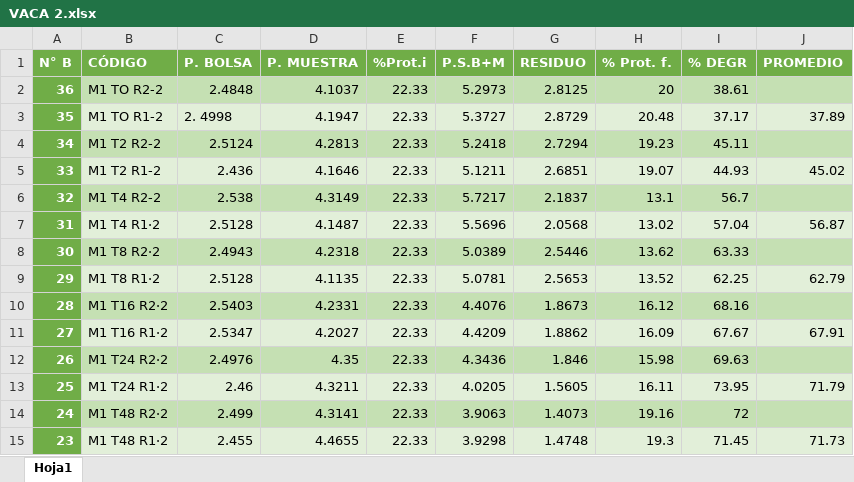
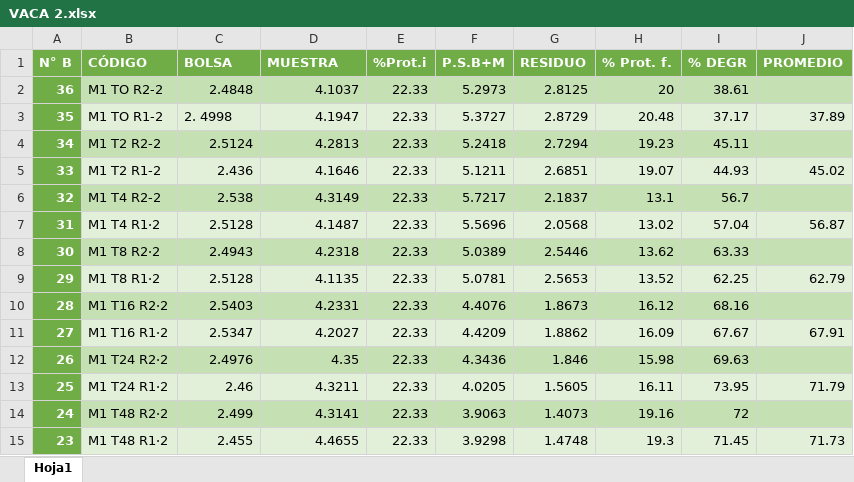
Before and after one commit to A-byy/repositorio-procesos, an Excel workbook: VACA 2.xlsx, sheet Hoja1, drawn as a sheet; values as stored, in another font and other column widths than the file's, no borders; the diff names each change by its address in the sheet, - before the commit and + after, or states it on an @@ line.

```diff
--- a/VACA 2.xlsx (sheet Hoja1)
+++ b/VACA 2.xlsx (sheet Hoja1)
-C1: P. BOLSA
+C1: BOLSA
-D1: P. MUESTRA
+D1: MUESTRA
```
Also changed, not shown: VACA 1.xlsx.
